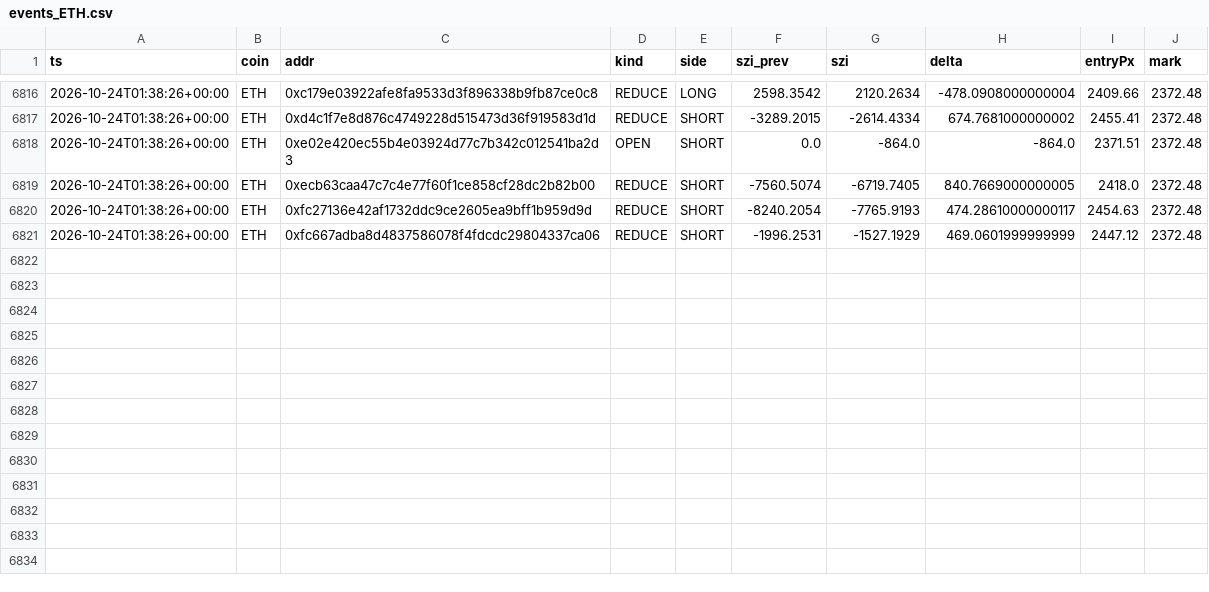
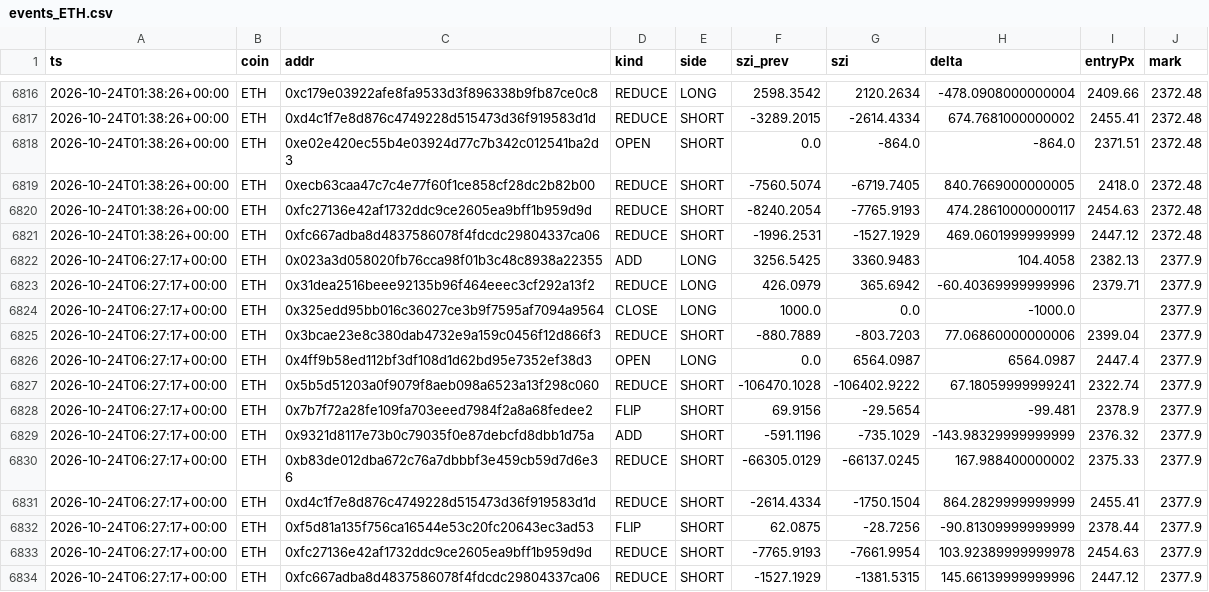
Before and after one commit to usa519831-tech/hl-whale-tracker, a CSV file: data/events_ETH.csv, drawn as a sheet; only a part is shown, gaps mark what is left out.

```diff
--- a/data/events_ETH.csv
+++ b/data/events_ETH.csv
@@ -6821 +6821,14 @@ ts,coin,addr,kind,side,szi_prev,szi,delta,entryPx,mark
 2026-10-24T01:38:26+00:00,ETH,0xfc667adba8d4837586078f4fdcdc29804337ca06,REDUCE,SHORT,-1996.2531,-1527.1929,469.0601999999999,2447.12,2372.48
+2026-10-24T06:27:17+00:00,ETH,0x023a3d058020fb76cca98f01b3c48c8938a22355,ADD,LONG,3256.5425,3360.9483,104.4058,2382.13,2377.9
+2026-10-24T06:27:17+00:00,ETH,0x31dea2516beee92135b96f464eeec3cf292a13f2,REDUCE,LONG,426.0979,365.6942,-60.40369999999996,2379.71,2377.9
+2026-10-24T06:27:17+00:00,ETH,0x325edd95bb016c36027ce3b9f7595af7094a9564,CLOSE,LONG,1000.0,0.0,-1000.0,,2377.9
+2026-10-24T06:27:17+00:00,ETH,0x3bcae23e8c380dab4732e9a159c0456f12d866f3,REDUCE,SHORT,-880.7889,-803.7203,77.06860000000006,2399.04,2377.9
+2026-10-24T06:27:17+00:00,ETH,0x4ff9b58ed112bf3df108d1d62bd95e7352ef38d3,OPEN,LONG,0.0,6564.0987,6564.0987,2447.4,2377.9
+2026-10-24T06:27:17+00:00,ETH,0x5b5d51203a0f9079f8aeb098a6523a13f298c060,REDUCE,SHORT,-106470.1028,-106402.9222,67.18059999999241,2322.74,2377.9
+2026-10-24T06:27:17+00:00,ETH,0x7b7f72a28fe109fa703eeed7984f2a8a68fedee2,FLIP,SHORT,69.9156,-29.5654,-99.481,2378.9,2377.9
+2026-10-24T06:27:17+00:00,ETH,0x9321d8117e73b0c79035f0e87debcfd8dbb1d75a,ADD,SHORT,-591.1196,-735.1029,-143.98329999999999,2376.32,2377.9
+2026-10-24T06:27:17+00:00,ETH,0xb83de012dba672c76a7dbbbf3e459cb59d7d6e36,REDUCE,SHORT,-66305.0129,-66137.0245,167.988400000002,2375.33,2377.9
+2026-10-24T06:27:17+00:00,ETH,0xd4c1f7e8d876c4749228d515473d36f919583d1d,REDUCE,SHORT,-2614.4334,-1750.1504,864.2829999999999,2455.41,2377.9
+2026-10-24T06:27:17+00:00,ETH,0xf5d81a135f756ca16544e53c20fc20643ec3ad53,FLIP,SHORT,62.0875,-28.7256,-90.81309999999999,2378.44,2377.9
+2026-10-24T06:27:17+00:00,ETH,0xfc27136e42af1732ddc9ce2605ea9bff1b959d9d,REDUCE,SHORT,-7765.9193,-7661.9954,103.92389999999978,2454.63,2377.9
+2026-10-24T06:27:17+00:00,ETH,0xfc667adba8d4837586078f4fdcdc29804337ca06,REDUCE,SHORT,-1527.1929,-1381.5315,145.66139999999996,2447.12,2377.9
```
Also changed, not shown: data/agg_BTC.csv, data/agg_ETH.csv, 7 other files.
